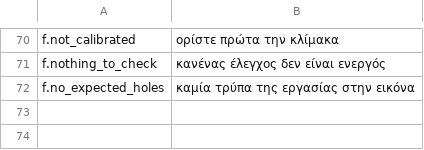
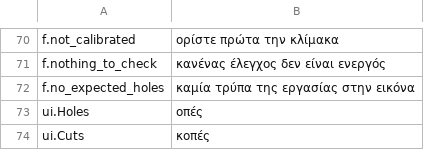
Before and after one commit to JuanenRac/EH3D-NODE-BUNGARD-HMI, a TSV file: locales/el.tsv, drawn as a sheet; only a part is shown, gaps mark what is left out.

```diff
--- a/locales/el.tsv
+++ b/locales/el.tsv
@@ -72 +72,3 @@ f.nothing_to_check	κανένας έλεγχος δεν είναι ενεργό
 f.no_expected_holes	καμία τρύπα της εργασίας στην εικόνα
+ui.Holes	οπές
+ui.Cuts	κοπές
```
Also changed, not shown: locales/bg.tsv, locales/fi.tsv, 49 other files.
